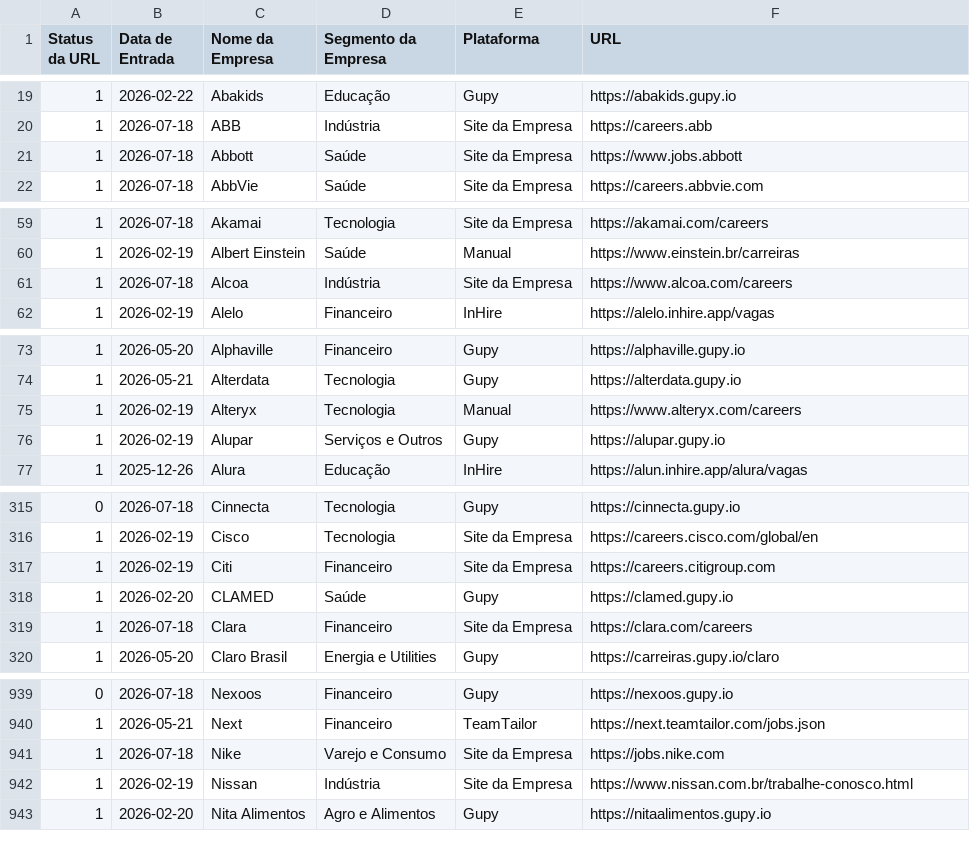
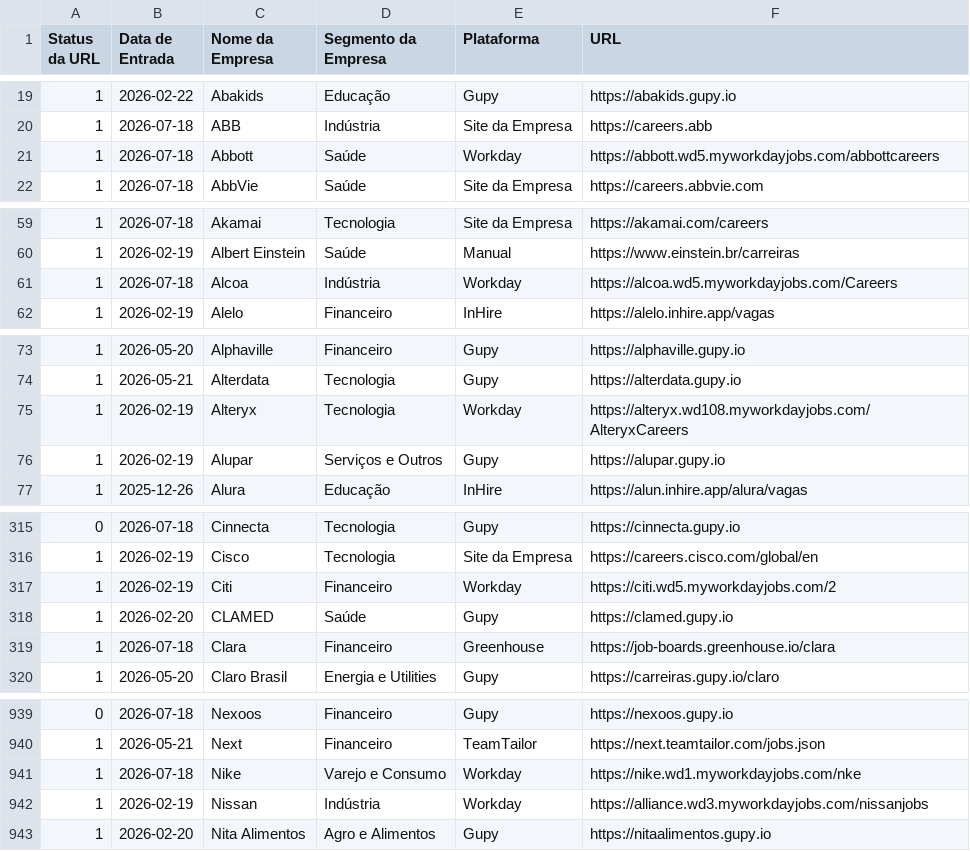
Before and after one commit to eualannascimento/list-work-with-us, a CSV file: src/data/input/list.csv, drawn as a sheet; only a part is shown, gaps mark what is left out; the diff covers the shown part only.

```diff
--- a/src/data/input/list.csv
+++ b/src/data/input/list.csv
@@ -20,3 +20,3 @@ Status da URL,Data de Entrada,Nome da Empresa,Segmento da Empresa,Plataforma,URL
 1,2026-07-18,ABB,Indústria,Site da Empresa,https://careers.abb
-1,2026-07-18,Abbott,Saúde,Site da Empresa,https://www.jobs.abbott
+1,2026-07-18,Abbott,Saúde,Workday,https://abbott.wd5.myworkdayjobs.com/abbottcareers
 1,2026-07-18,AbbVie,Saúde,Site da Empresa,https://careers.abbvie.com
@@ -60,3 +60,3 @@ Status da URL,Data de Entrada,Nome da Empresa,Segmento da Empresa,Plataforma,URL
 1,2026-02-19,Albert Einstein,Saúde,Manual,https://www.einstein.br/carreiras
-1,2026-07-18,Alcoa,Indústria,Site da Empresa,https://www.alcoa.com/careers
+1,2026-07-18,Alcoa,Indústria,Workday,https://alcoa.wd5.myworkdayjobs.com/Careers
 1,2026-02-19,Alelo,Financeiro,InHire,https://alelo.inhire.app/vagas
@@ -74,3 +74,3 @@ Status da URL,Data de Entrada,Nome da Empresa,Segmento da Empresa,Plataforma,URL
 1,2026-05-21,Alterdata,Tecnologia,Gupy,https://alterdata.gupy.io
-1,2026-02-19,Alteryx,Tecnologia,Manual,https://www.alteryx.com/careers
+1,2026-02-19,Alteryx,Tecnologia,Workday,https://alteryx.wd108.myworkdayjobs.com/AlteryxCareers
 1,2026-02-19,Alupar,Serviços e Outros,Gupy,https://alupar.gupy.io
@@ -316,5 +316,5 @@ Status da URL,Data de Entrada,Nome da Empresa,Segmento da Empresa,Plataforma,URL
 1,2026-02-19,Cisco,Tecnologia,Site da Empresa,https://careers.cisco.com/global/en
-1,2026-02-19,Citi,Financeiro,Site da Empresa,https://careers.citigroup.com
+1,2026-02-19,Citi,Financeiro,Workday,https://citi.wd5.myworkdayjobs.com/2
 1,2026-02-20,CLAMED,Saúde,Gupy,https://clamed.gupy.io
-1,2026-07-18,Clara,Financeiro,Site da Empresa,https://clara.com/careers
+1,2026-07-18,Clara,Financeiro,Greenhouse,https://job-boards.greenhouse.io/clara
 1,2026-05-20,Claro Brasil,Energia e Utilities,Gupy,https://carreiras.gupy.io/claro
@@ -940,4 +940,4 @@ Status da URL,Data de Entrada,Nome da Empresa,Segmento da Empresa,Plataforma,URL
 1,2026-05-21,Next,Financeiro,TeamTailor,https://next.teamtailor.com/jobs.json
-1,2026-07-18,Nike,Varejo e Consumo,Site da Empresa,https://jobs.nike.com
-1,2026-02-19,Nissan,Indústria,Site da Empresa,https://www.nissan.com.br/trabalhe-conosco.html
+1,2026-07-18,Nike,Varejo e Consumo,Workday,https://nike.wd1.myworkdayjobs.com/nke
+1,2026-02-19,Nissan,Indústria,Workday,https://alliance.wd3.myworkdayjobs.com/nissanjobs
 1,2026-02-20,Nita Alimentos,Agro e Alimentos,Gupy,https://nitaalimentos.gupy.io
```
Also changed, not shown: 66 edited cells elsewhere in this file.
